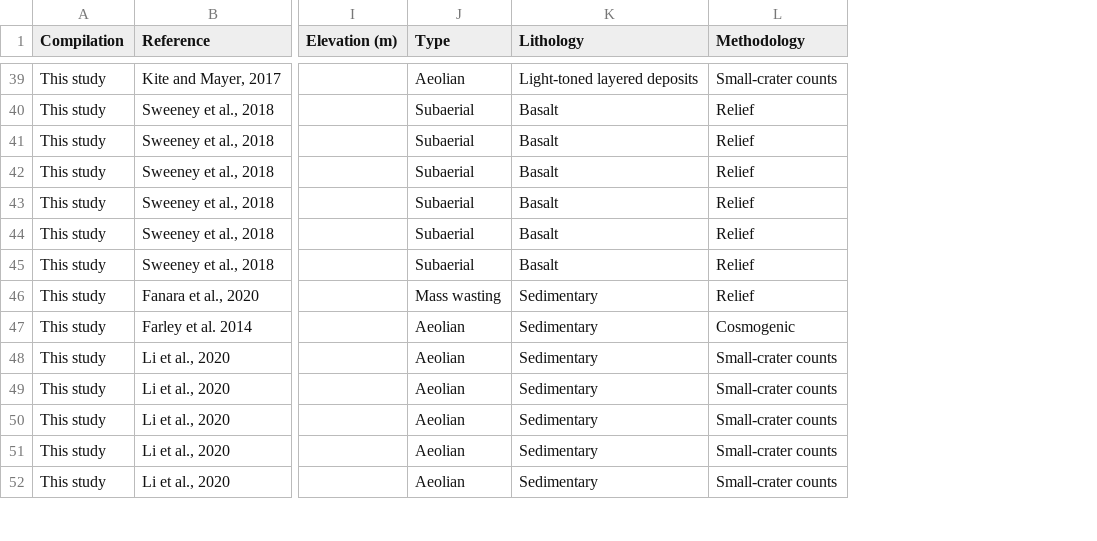
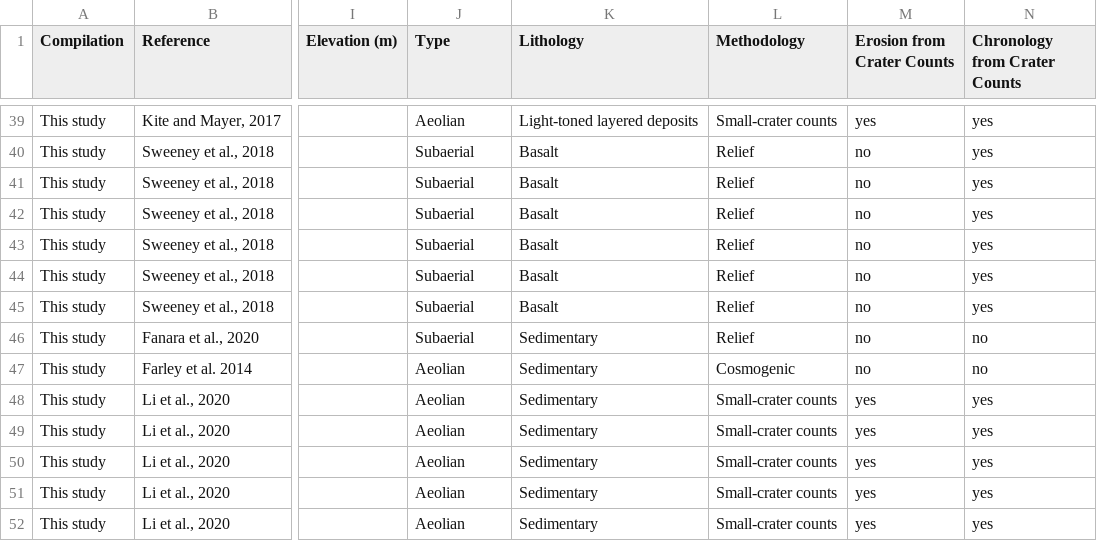
Before and after one commit to mansakrishna23/glacial_erosion_rates, a TSV file: data/nonglacial_erosion_Mars.tsv, drawn as a sheet; only a part is shown, gaps mark what is left out; the diff covers the shown part only; the diff names each change by its address in the sheet, - before the commit and + after, or states it on an @@ line.

```diff
--- a/data/nonglacial_erosion_Mars.tsv
+++ b/data/nonglacial_erosion_Mars.tsv
+column M (Erosion from Crater Counts), rows 39-52: yes | no | no | no | no | no | no | no | no | yes | yes | yes | yes | yes
+column N (Chronology from Crater Counts), rows 39-52: yes | yes | yes | yes | yes | yes | yes | no | no | yes | yes | yes | yes | yes
-J46 (Type): Mass wasting
+J46 (Type): Subaerial
```
Also changed, not shown: 14 edited cells elsewhere in this file, data/glacial_erosion_Mars.tsv.
